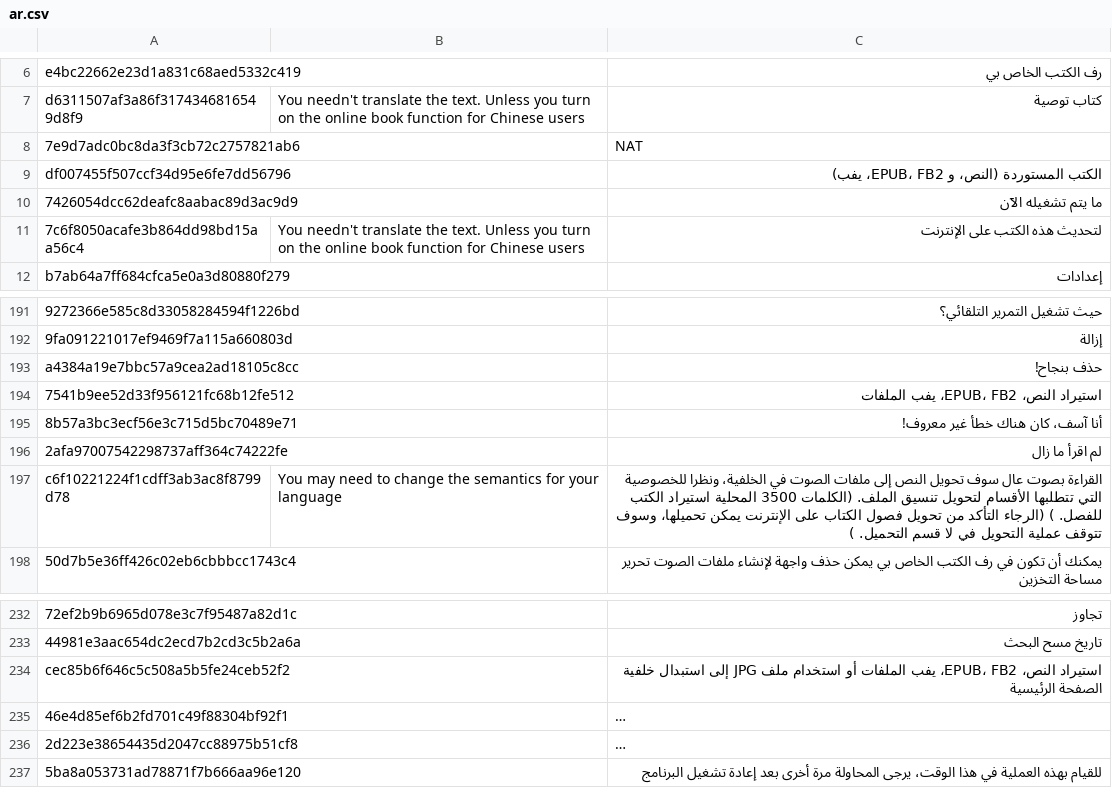
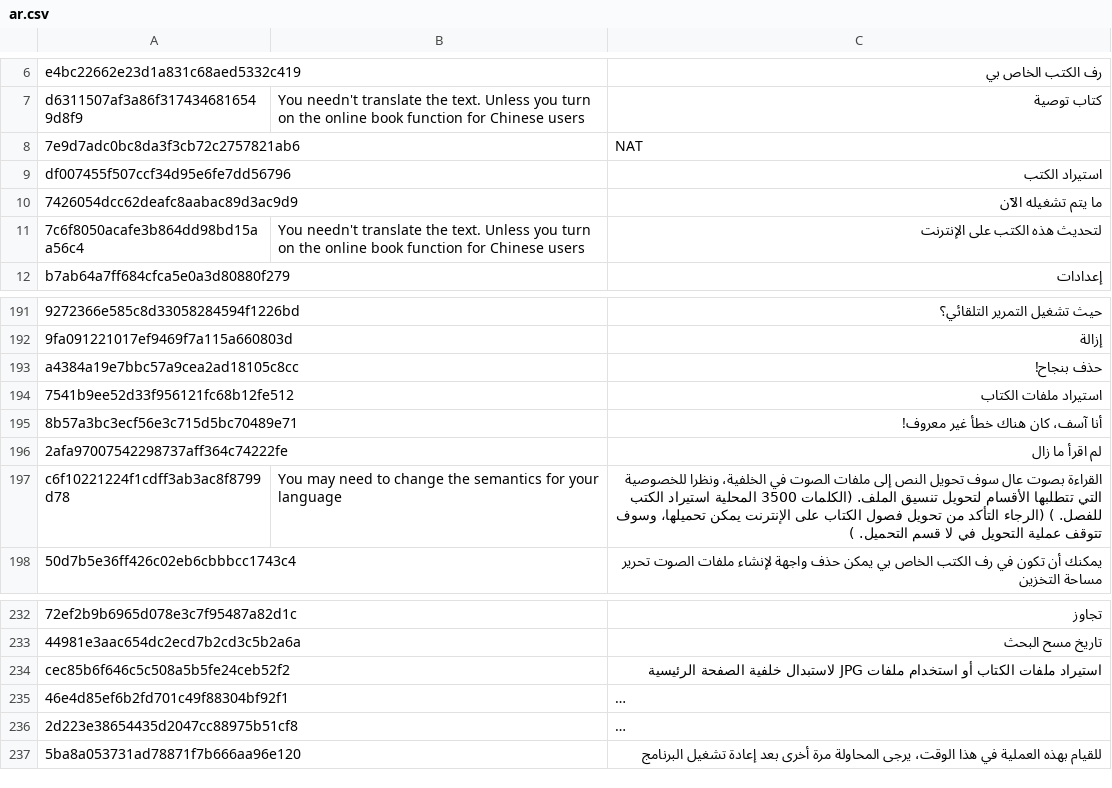
Before and after one commit to yinyue200/FlyReaderTranslation, a CSV file: FlyReaderMultilingualResourcesSolution/WebApplication1/ar.csv, drawn as a sheet; only a part is shown, gaps mark what is left out; long unchanged cells end in …; the diff names each change by its address in the sheet, - before the commit and + after, or states it on an @@ line.

```diff
--- a/FlyReaderMultilingualResourcesSolution/WebApplication1/ar.csv
+++ b/FlyReaderMultilingualResourcesSolution/WebApplication1/ar.csv
-C9: الكتب المستوردة (النص، و EPUB، FB2، يفب)
+C9: استيراد الكتب
-C194: استيراد النص، EPUB، FB2، يفب الملفات
+C194: استيراد ملفات الكتاب
-C234: استيراد النص، EPUB، FB2، يفب الملفات أو استخدام ملف JPG إلى استبدال خلفية الصفحة…
+C234: استيراد ملفات الكتاب أو استخدام ملفات JPG لاستبدال خلفية الصفحة…
```
Also changed, not shown: FlyReaderMultilingualResourcesSolution/WebApplication1/da.csv, FlyReaderMultilingualResourcesSolution/WebApplication1/de.csv, 21 other files.
